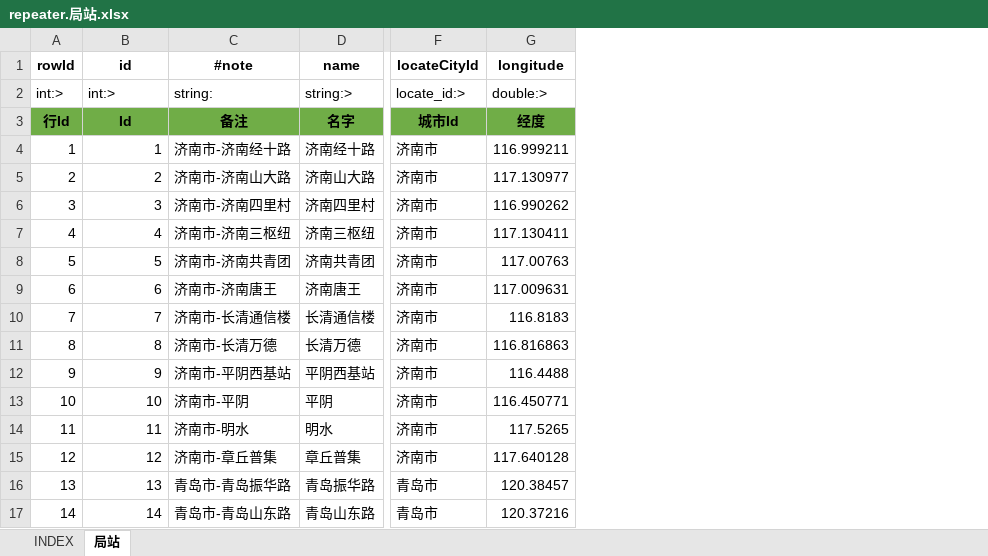
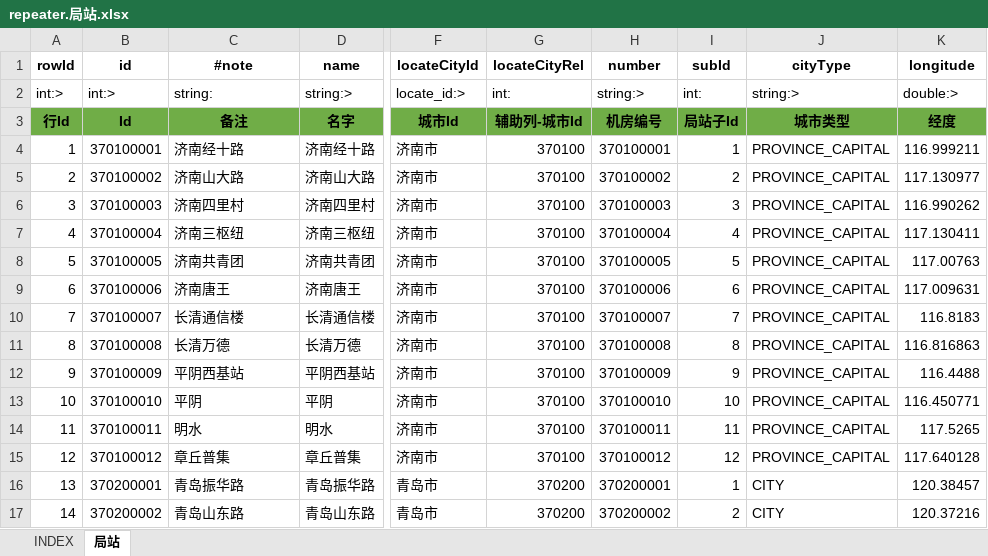
Before and after one commit to hataksumo/DesignerDoc, an Excel workbook: 策划案/Java/设备批量注册配置工具/Excel/repeater.局站.xlsx, sheet 局站, drawn as a sheet; only a part is shown, gaps mark what is left out; values as stored, in another font and other column widths than the file's, no borders; the diff covers the shown part only; the diff names each change by its address in the sheet, - before the commit and + after, or states it on an @@ line.

```diff
--- a/策划案/Java/设备批量注册配置工具/Excel/repeater.局站.xlsx (sheet 局站)
+++ b/策划案/Java/设备批量注册配置工具/Excel/repeater.局站.xlsx (sheet 局站)
+column G (locateCityRel), rows 2-17: int: | 辅助列-城市Id | 370100 | 370100 | 370100 | 370100 | 370100 | 370100 | 370100 | 370100 | 370100 | 370100 | 370100 | 370100 | 370200 | 370200
+column H (number), rows 2-17: string:> | 机房编号 | 370100001 | 370100002 | 370100003 | 370100004 | 370100005 | 370100006 | 370100007 | 370100008 | 370100009 | 370100010 | 370100011 | 370100012 | 370200001 | 370200002
+column I (subId), rows 2-17: int: | 局站子Id | 1 | 2 | 3 | 4 | 5 | 6 | 7 | 8 | 9 | 10 | 11 | 12 | 1 | 2
+column J (cityType), rows 2-17: string:> | 城市类型 | PROVINCE_CAPITAL | PROVINCE_CAPITAL | PROVINCE_CAPITAL | PROVINCE_CAPITAL | PROVINCE_CAPITAL | PROVINCE_CAPITAL | PROVINCE_CAPITAL | PROVINCE_CAPITAL | PROVINCE_CAPITAL | PROVINCE_CAPITAL | PROVINCE_CAPITAL | PROVINCE_CAPITAL | CITY | CITY
-B4 (id): 1
+B4 (id): 370100001
-C4 (#note): 济南市-济南经十路
+C4 (#note): 济南经十路
-B5 (id): 2
+B5 (id): 370100002
-C5 (#note): 济南市-济南山大路
+C5 (#note): 济南山大路
-B6 (id): 3
+B6 (id): 370100003
-C6 (#note): 济南市-济南四里村
+C6 (#note): 济南四里村
-B7 (id): 4
+B7 (id): 370100004
-C7 (#note): 济南市-济南三枢纽
+C7 (#note): 济南三枢纽
-B8 (id): 5
+B8 (id): 370100005
-C8 (#note): 济南市-济南共青团
+C8 (#note): 济南共青团
-B9 (id): 6
+B9 (id): 370100006
-C9 (#note): 济南市-济南唐王
+C9 (#note): 济南唐王
-B10 (id): 7
+B10 (id): 370100007
-C10 (#note): 济南市-长清通信楼
+C10 (#note): 长清通信楼
-B11 (id): 8
+B11 (id): 370100008
-C11 (#note): 济南市-长清万德
+C11 (#note): 长清万德
-B12 (id): 9
+B12 (id): 370100009
-C12 (#note): 济南市-平阴西基站
+C12 (#note): 平阴西基站
-B13 (id): 10
+B13 (id): 370100010
-C13 (#note): 济南市-平阴
+C13 (#note): 平阴
-B14 (id): 11
+B14 (id): 370100011
-C14 (#note): 济南市-明水
+C14 (#note): 明水
-B15 (id): 12
+B15 (id): 370100012
-C15 (#note): 济南市-章丘普集
+C15 (#note): 章丘普集
-B16 (id): 13
+B16 (id): 370200001
-C16 (#note): 青岛市-青岛振华路
+C16 (#note): 青岛振华路
-B17 (id): 14
+B17 (id): 370200002
-C17 (#note): 青岛市-青岛山东路
+C17 (#note): 青岛山东路
```
Also changed, not shown: 310 edited cells elsewhere in this sheet, 策划案/Java/设备批量注册配置工具/Excel/INDEX/INDEX.xlsx, 策划案/Java/设备批量注册配置工具/Excel/deviceData.设备数据.xlsx, 1 other file.
